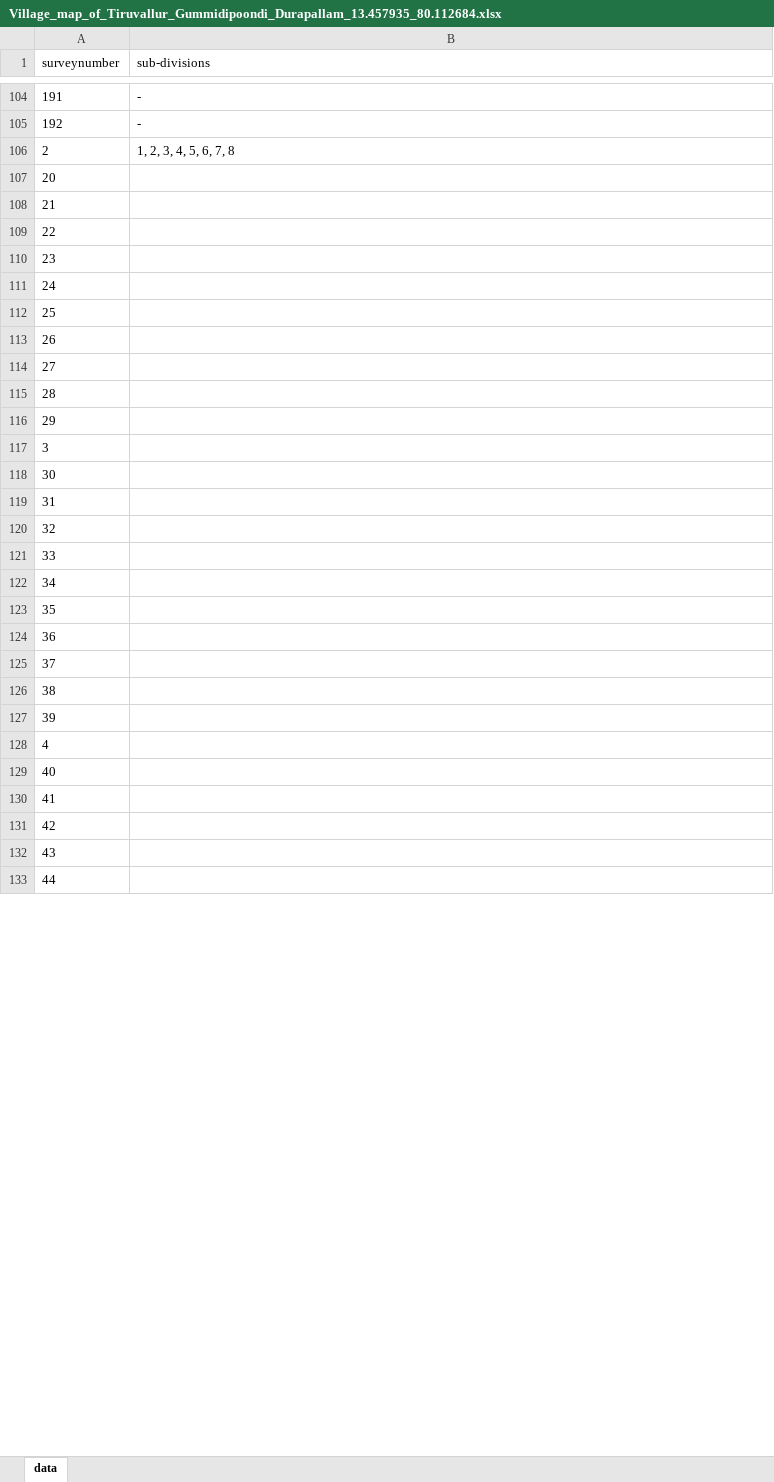
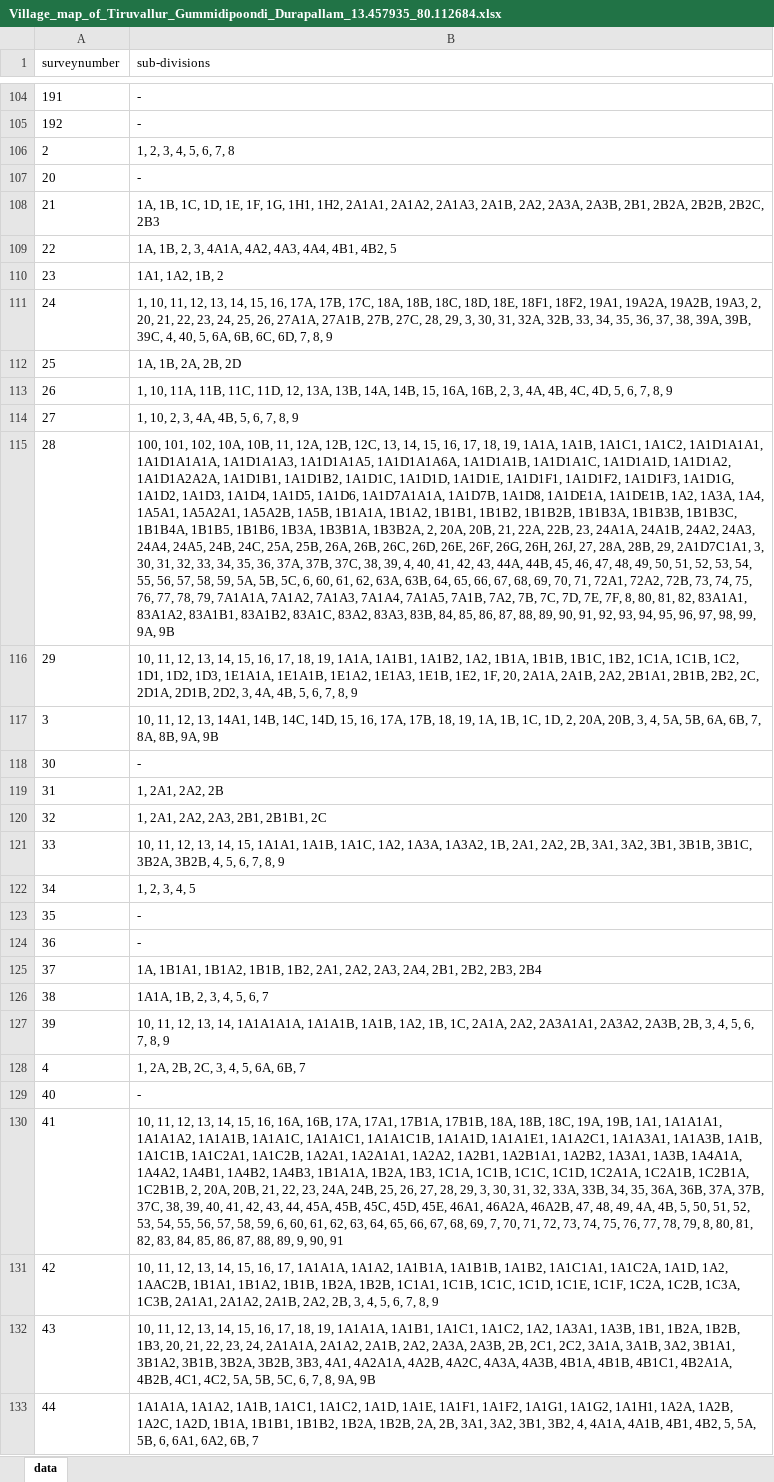
Before and after one commit to sivaramanRW/scraper-glv, an Excel workbook: out/Village_map_of_Tiruvallur_Gummidipoondi_Durapallam_13.457935_80.112684.xlsx, sheet data, drawn as a sheet; only a part is shown, gaps mark what is left out; values as stored, in another font and other column widths than the file's, no borders; the diff covers the shown part only; the diff names each change by its address in the sheet, - before the commit and + after, or states it on an @@ line.

Commit message:
progress: 10 village workbooks (sivaramans-llin 2026-10-08T18:30:00Z)

```diff
--- a/out/Village_map_of_Tiruvallur_Gummidipoondi_Durapallam_13.457935_80.112684.xlsx (sheet data)
+++ b/out/Village_map_of_Tiruvallur_Gummidipoondi_Durapallam_13.457935_80.112684.xlsx (sheet data)
-B107 (sub-divisions): (empty)
+B107 (sub-divisions): -
-B108 (sub-divisions): (empty)
+B108 (sub-divisions): 1A, 1B, 1C, 1D, 1E, 1F, 1G, 1H1, 1H2, 2A1A1, 2A1A2, 2A1A3, 2A1B, 2A2, 2A3A, 2A3B, 2B1, 2B2A, 2B2B, 2B2C, 2B3
-B109 (sub-divisions): (empty)
+B109 (sub-divisions): 1A, 1B, 2, 3, 4A1A, 4A2, 4A3, 4A4, 4B1, 4B2, 5
-B110 (sub-divisions): (empty)
+B110 (sub-divisions): 1A1, 1A2, 1B, 2
-B111 (sub-divisions): (empty)
+B111 (sub-divisions): 1, 10, 11, 12, 13, 14, 15, 16, 17A, 17B, 17C, 18A, 18B, 18C, 18D, 18E, 18F1, 18F2, 19A1, 19A2A, 19A2B, 19A3, 2, 20, 21, 22, 23, 24, 25, 26, 27A1A, 27A1B, 27B, 27C, 28, 29, 3, 30, 31, 32A, 32B, 33, 34, 35, 36, 37, 38, 39A, 39B, 39C, 4, 40, 5, 6A, 6B, 6C, 6D, 7, 8, 9
-B112 (sub-divisions): (empty)
+B112 (sub-divisions): 1A, 1B, 2A, 2B, 2D
-B113 (sub-divisions): (empty)
+B113 (sub-divisions): 1, 10, 11A, 11B, 11C, 11D, 12, 13A, 13B, 14A, 14B, 15, 16A, 16B, 2, 3, 4A, 4B, 4C, 4D, 5, 6, 7, 8, 9
-B114 (sub-divisions): (empty)
+B114 (sub-divisions): 1, 10, 2, 3, 4A, 4B, 5, 6, 7, 8, 9
-B115 (sub-divisions): (empty)
+B115 (sub-divisions): 100, 101, 102, 10A, 10B, 11, 12A, 12B, 12C, 13, 14, 15, 16, 17, 18, 19, 1A1A, 1A1B, 1A1C1, 1A1C2, 1A1D1A1A1, 1A1D1A1A1A, 1A1D1A1A3, 1A1D1A1A5, 1A1D1A1A6A, 1A1D1A1B, 1A1D1A1C, 1A1D1A1D, 1A1D1A2, 1A1D1A2A2A, 1A1D1B1, 1A1D1B2, 1A1D1C, 1A1D1D, 1A1D1E, 1A1D1F1, 1A1D1F2, 1A1D1F3, 1A1D1G, 1A1D2, 1A1D3, 1A1D4, 1A1D5, 1A1D6, 1A1D7A1A1A, 1A1D7B, 1A1D8, 1A1DE1A, 1A1DE1B, 1A2, 1A3A, 1A4, 1A5A1, 1A5A2A1, 1A5A2B, 1A5B, 1B1A1A, 1B1A2, 1B1B1, 1B1B2, 1B1B2B, 1B1B3A, 1B1B3B, 1B1B3C, 1B1B4A, 1B1B5, 1B1B6, 1B3A, 1B3B1A, 1B3B2A, 2, 20A, 20B, 21, 22A, 22B, 23, 24A1A, 24A1B, 24A2, 24A3, 24A4, 24A5, 24B, 24C, 25A, 25B, 26A, 26B, 26C, 26D, 26E, 26F, 26G, 26H, 26J, 27, 28A, 28B, 29, 2A1D7C1A1, 3, 30, 31, 32, 33, 34, 35, 36, 37A, 37B, 37C, 38, 39, 4, 40, 41, 42, 43, 44A, 44B, 45, 46, 47, 48, 49, 50, 51, 52, 53, 54, 55, 56, 57, 58, 59, 5A, 5B, 5C, 6, 60, 61, 62, 63A, 63B, 64, 65, 66, 67, 68, 69, 70, 71, 72A1, 72A2, 72B, 73, 74, 75, 76, 77, 78, 79, 7A1A1A, 7A1A2, 7A1A3, 7A1A4, 7A1A5, 7A1B, 7A2, 7B, 7C, 7D, 7E, 7F, 8, 80, 81, 82, 83A1A1, 83A1A2, 83A1B1, 83A1B2, 83A1C, 83A2, 83A3, 83B, 84, 85, 86, 87, 88, 89, 90, 91, 92, 93, 94, 95, 96, 97, 98, 99, 9A, 9B
-B116 (sub-divisions): (empty)
+B116 (sub-divisions): 10, 11, 12, 13, 14, 15, 16, 17, 18, 19, 1A1A, 1A1B1, 1A1B2, 1A2, 1B1A, 1B1B, 1B1C, 1B2, 1C1A, 1C1B, 1C2, 1D1, 1D2, 1D3, 1E1A1A, 1E1A1B, 1E1A2, 1E1A3, 1E1B, 1E2, 1F, 20, 2A1A, 2A1B, 2A2, 2B1A1, 2B1B, 2B2, 2C, 2D1A, 2D1B, 2D2, 3, 4A, 4B, 5, 6, 7, 8, 9
-B117 (sub-divisions): (empty)
+B117 (sub-divisions): 10, 11, 12, 13, 14A1, 14B, 14C, 14D, 15, 16, 17A, 17B, 18, 19, 1A, 1B, 1C, 1D, 2, 20A, 20B, 3, 4, 5A, 5B, 6A, 6B, 7, 8A, 8B, 9A, 9B
-B118 (sub-divisions): (empty)
+B118 (sub-divisions): -
-B119 (sub-divisions): (empty)
+B119 (sub-divisions): 1, 2A1, 2A2, 2B
-B120 (sub-divisions): (empty)
+B120 (sub-divisions): 1, 2A1, 2A2, 2A3, 2B1, 2B1B1, 2C
-B121 (sub-divisions): (empty)
+B121 (sub-divisions): 10, 11, 12, 13, 14, 15, 1A1A1, 1A1B, 1A1C, 1A2, 1A3A, 1A3A2, 1B, 2A1, 2A2, 2B, 3A1, 3A2, 3B1, 3B1B, 3B1C, 3B2A, 3B2B, 4, 5, 6, 7, 8, 9
-B122 (sub-divisions): (empty)
+B122 (sub-divisions): 1, 2, 3, 4, 5
-B123:B124 (sub-divisions): (empty)
+B123:B124 (sub-divisions): -
-B125 (sub-divisions): (empty)
+B125 (sub-divisions): 1A, 1B1A1, 1B1A2, 1B1B, 1B2, 2A1, 2A2, 2A3, 2A4, 2B1, 2B2, 2B3, 2B4
-B126 (sub-divisions): (empty)
+B126 (sub-divisions): 1A1A, 1B, 2, 3, 4, 5, 6, 7
-B127 (sub-divisions): (empty)
+B127 (sub-divisions): 10, 11, 12, 13, 14, 1A1A1A1A, 1A1A1B, 1A1B, 1A2, 1B, 1C, 2A1A, 2A2, 2A3A1A1, 2A3A2, 2A3B, 2B, 3, 4, 5, 6, 7, 8, 9
-B128 (sub-divisions): (empty)
+B128 (sub-divisions): 1, 2A, 2B, 2C, 3, 4, 5, 6A, 6B, 7
-B129 (sub-divisions): (empty)
+B129 (sub-divisions): -
-B130 (sub-divisions): (empty)
+B130 (sub-divisions): 10, 11, 12, 13, 14, 15, 16, 16A, 16B, 17A, 17A1, 17B1A, 17B1B, 18A, 18B, 18C, 19A, 19B, 1A1, 1A1A1A1, 1A1A1A2, 1A1A1B, 1A1A1C, 1A1A1C1, 1A1A1C1B, 1A1A1D, 1A1A1E1, 1A1A2C1, 1A1A3A1, 1A1A3B, 1A1B, 1A1C1B, 1A1C2A1, 1A1C2B, 1A2A1, 1A2A1A1, 1A2A2, 1A2B1, 1A2B1A1, 1A2B2, 1A3A1, 1A3B, 1A4A1A, 1A4A2, 1A4B1, 1A4B2, 1A4B3, 1B1A1A, 1B2A, 1B3, 1C1A, 1C1B, 1C1C, 1C1D, 1C2A1A, 1C2A1B, 1C2B1A, 1C2B1B, 2, 20A, 20B, 21, 22, 23, 24A, 24B, 25, 26, 27, 28, 29, 3, 30, 31, 32, 33A, 33B, 34, 35, 36A, 36B, 37A, 37B, 37C, 38, 39, 40, 41, 42, 43, 44, 45A, 45B, 45C, 45D, 45E, 46A1, 46A2A, 46A2B, 47, 48, 49, 4A, 4B, 5, 50, 51, 52, 53, 54, 55, 56, 57, 58, 59, 6, 60, 61, 62, 63, 64, 65, 66, 67, 68, 69, 7, 70, 71, 72, 73, 74, 75, 76, 77, 78, 79, 8, 80, 81, 82, 83, 84, 85, 86, 87, 88, 89, 9, 90, 91
-B131 (sub-divisions): (empty)
+B131 (sub-divisions): 10, 11, 12, 13, 14, 15, 16, 17, 1A1A1A, 1A1A2, 1A1B1A, 1A1B1B, 1A1B2, 1A1C1A1, 1A1C2A, 1A1D, 1A2, 1AAC2B, 1B1A1, 1B1A2, 1B1B, 1B2A, 1B2B, 1C1A1, 1C1B, 1C1C, 1C1D, 1C1E, 1C1F, 1C2A, 1C2B, 1C3A, 1C3B, 2A1A1, 2A1A2, 2A1B, 2A2, 2B, 3, 4, 5, 6, 7, 8, 9
-B132 (sub-divisions): (empty)
+B132 (sub-divisions): 10, 11, 12, 13, 14, 15, 16, 17, 18, 19, 1A1A1A, 1A1B1, 1A1C1, 1A1C2, 1A2, 1A3A1, 1A3B, 1B1, 1B2A, 1B2B, 1B3, 20, 21, 22, 23, 24, 2A1A1A, 2A1A2, 2A1B, 2A2, 2A3A, 2A3B, 2B, 2C1, 2C2, 3A1A, 3A1B, 3A2, 3B1A1, 3B1A2, 3B1B, 3B2A, 3B2B, 3B3, 4A1, 4A2A1A, 4A2B, 4A2C, 4A3A, 4A3B, 4B1A, 4B1B, 4B1C1, 4B2A1A, 4B2B, 4C1, 4C2, 5A, 5B, 5C, 6, 7, 8, 9A, 9B
-B133 (sub-divisions): (empty)
+B133 (sub-divisions): 1A1A1A, 1A1A2, 1A1B, 1A1C1, 1A1C2, 1A1D, 1A1E, 1A1F1, 1A1F2, 1A1G1, 1A1G2, 1A1H1, 1A2A, 1A2B, 1A2C, 1A2D, 1B1A, 1B1B1, 1B1B2, 1B2A, 1B2B, 2A, 2B, 3A1, 3A2, 3B1, 3B2, 4, 4A1A, 4A1B, 4B1, 4B2, 5, 5A, 5B, 6, 6A1, 6A2, 6B, 7
```
Also changed, not shown: 63 edited cells elsewhere in this sheet, out/Village_map_of_Tiruvallur_Gummidipoondi_Amithamangalam_13.398978_80.050917.xlsx, out/Village_map_of_Tiruvallur_Gummidipoondi_Melakalani_13.463828_80.166931.xlsx, 4 other files.
